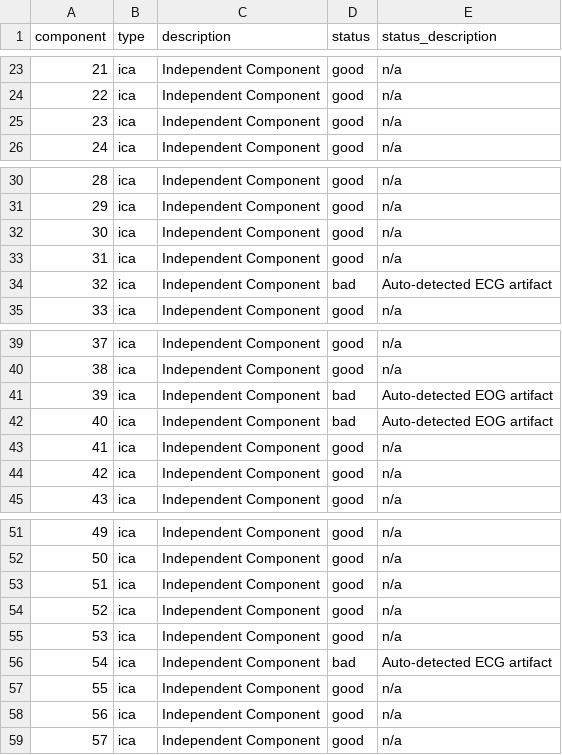
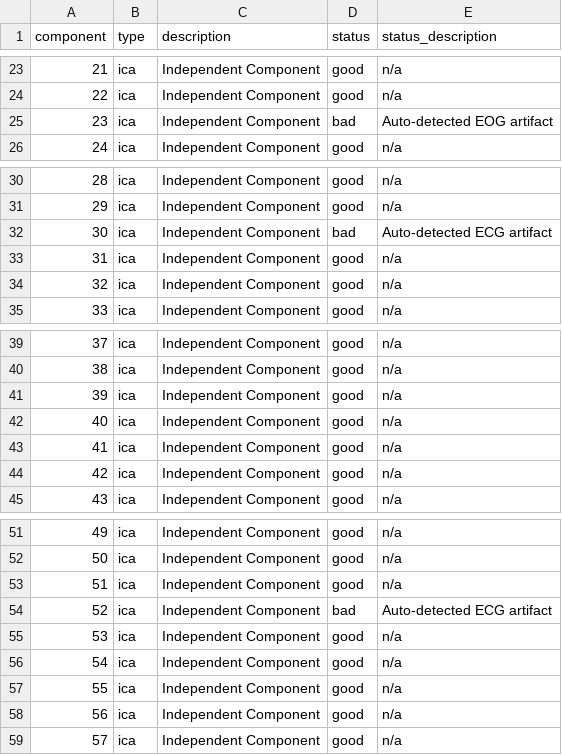
Before and after one commit to crsegerie/derivatives-tiwm, a TSV file: sub-788/meg/sub-788_task-tiwm_proc-ica_components.tsv, drawn as a sheet; only a part is shown, gaps mark what is left out.

```diff
--- a/sub-788/meg/sub-788_task-tiwm_proc-ica_components.tsv
+++ b/sub-788/meg/sub-788_task-tiwm_proc-ica_components.tsv
@@ -24,3 +24,3 @@ component	type	description	status	status_description
 22	ica	Independent Component	good	n/a
-23	ica	Independent Component	good	n/a
+23	ica	Independent Component	bad	Auto-detected EOG artifact
 24	ica	Independent Component	good	n/a
@@ -31,5 +31,5 @@ component	type	description	status	status_description
 29	ica	Independent Component	good	n/a
-30	ica	Independent Component	good	n/a
+30	ica	Independent Component	bad	Auto-detected ECG artifact
 31	ica	Independent Component	good	n/a
-32	ica	Independent Component	bad	Auto-detected ECG artifact
+32	ica	Independent Component	good	n/a
 33	ica	Independent Component	good	n/a
@@ -40,4 +40,4 @@ component	type	description	status	status_description
 38	ica	Independent Component	good	n/a
-39	ica	Independent Component	bad	Auto-detected EOG artifact
-40	ica	Independent Component	bad	Auto-detected EOG artifact
+39	ica	Independent Component	good	n/a
+40	ica	Independent Component	good	n/a
 41	ica	Independent Component	good	n/a
@@ -53,5 +53,5 @@ component	type	description	status	status_description
 51	ica	Independent Component	good	n/a
-52	ica	Independent Component	good	n/a
+52	ica	Independent Component	bad	Auto-detected ECG artifact
 53	ica	Independent Component	good	n/a
-54	ica	Independent Component	bad	Auto-detected ECG artifact
+54	ica	Independent Component	good	n/a
 55	ica	Independent Component	good	n/a
```
Also changed, not shown: sub-215/meg/sub-215_task-tiwm_proc-ica_components.tsv, sub-231/meg/sub-231_task-tiwm_proc-ica_components.tsv, 16 other files.
